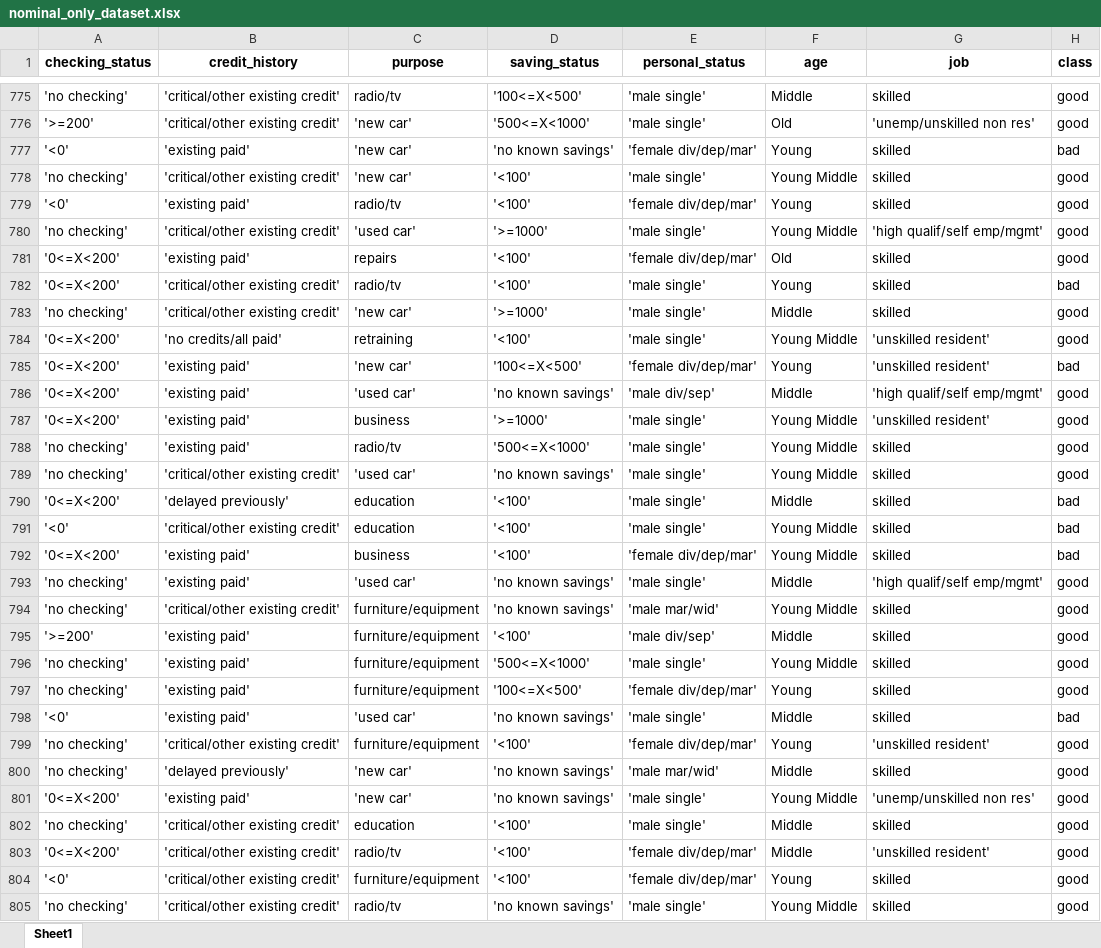
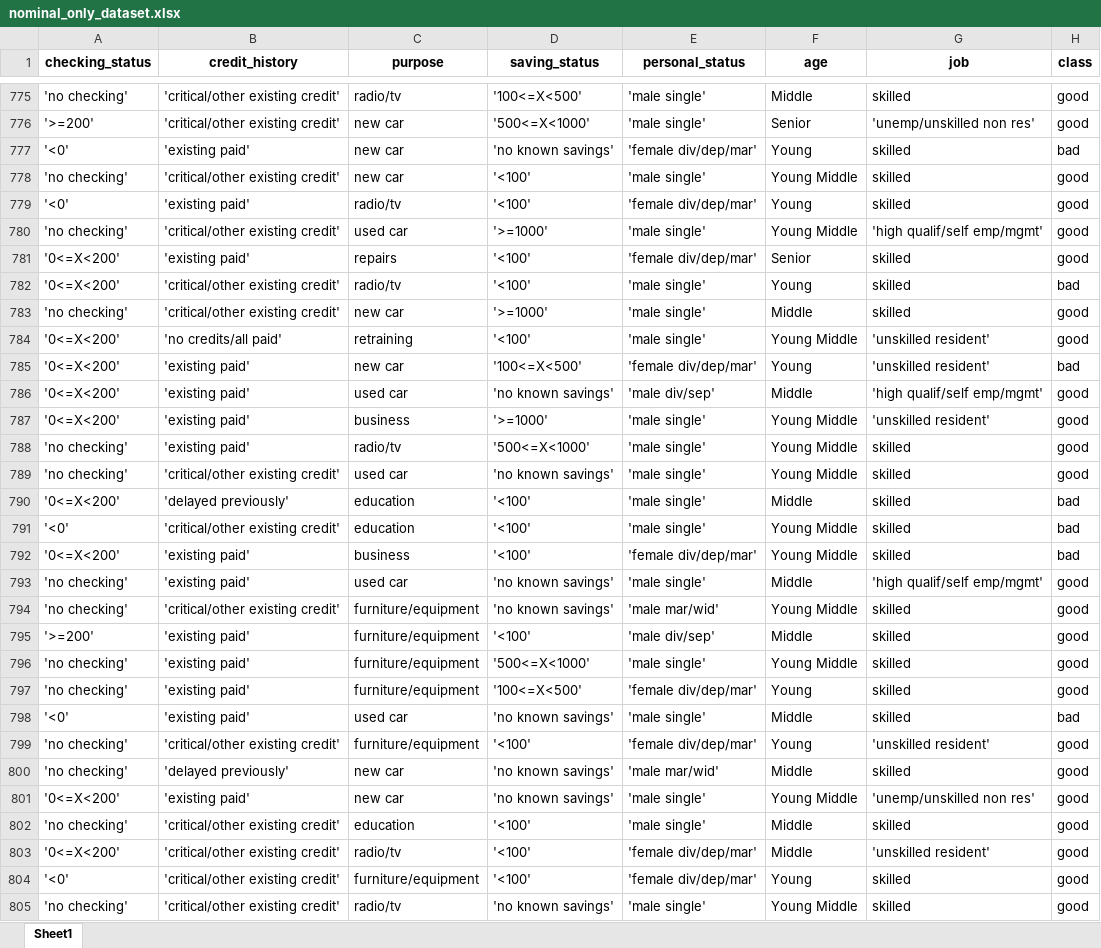
Before and after one commit to Calum-Kerr/data-anal-script, an Excel workbook: nominal_only_dataset.xlsx, sheet Sheet1, drawn as a sheet; only a part is shown, gaps mark what is left out; values as stored, in another font and other column widths than the file's, no borders; the diff covers the shown part only; the diff names each change by its address in the sheet, - before the commit and + after, or states it on an @@ line.

```diff
--- a/nominal_only_dataset.xlsx (sheet Sheet1)
+++ b/nominal_only_dataset.xlsx (sheet Sheet1)
-C776:C778 (purpose): 'new car'
+C776:C778 (purpose): new car
-F776 (age): Old
+F776 (age): Senior
-C780 (purpose): 'used car'
+C780 (purpose): used car
-F781 (age): Old
+F781 (age): Senior
-C783 (purpose): 'new car'
+C783 (purpose): new car
-C785 (purpose): 'new car'
+C785 (purpose): new car
-C786 (purpose): 'used car'
+C786 (purpose): used car
-C789 (purpose): 'used car'
+C789 (purpose): used car
-C793 (purpose): 'used car'
+C793 (purpose): used car
-C798 (purpose): 'used car'
+C798 (purpose): used car
-C800:C801 (purpose): 'new car'
+C800:C801 (purpose): new car
```
Also changed, not shown: 384 edited cells elsewhere in this sheet, cleaned_dataset.xlsx, fixed_nominal_to_numeric_job_dataset.xlsx, 4 other files.
